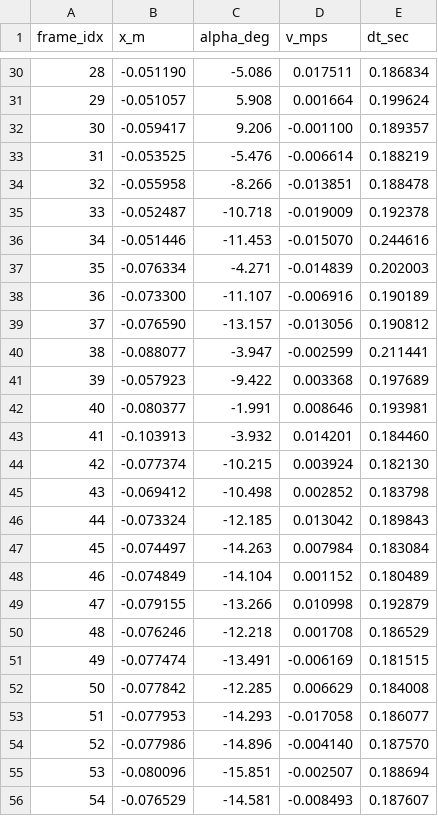
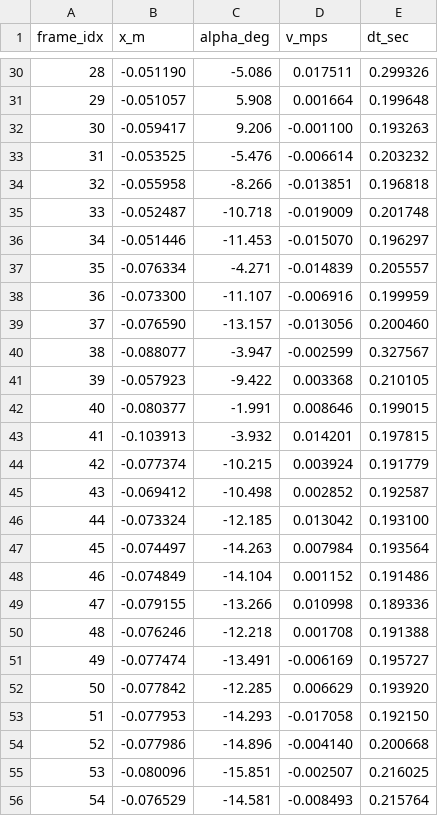
Before and after one commit to markcucias/rdw_research, a CSV file: data/benchmark_classical.csv, drawn as a sheet; only a part is shown, gaps mark what is left out; the diff covers the shown part only.

```diff
--- a/data/benchmark_classical.csv
+++ b/data/benchmark_classical.csv
@@ -30,27 +30,27 @@ frame_idx,x_m,alpha_deg,v_mps,dt_sec
-28,-0.051190,-5.086,0.017511,0.186834
-29,-0.051057,5.908,0.001664,0.199624
-30,-0.059417,9.206,-0.001100,0.189357
-31,-0.053525,-5.476,-0.006614,0.188219
-32,-0.055958,-8.266,-0.013851,0.188478
-33,-0.052487,-10.718,-0.019009,0.192378
-34,-0.051446,-11.453,-0.015070,0.244616
-35,-0.076334,-4.271,-0.014839,0.202003
-36,-0.073300,-11.107,-0.006916,0.190189
-37,-0.076590,-13.157,-0.013056,0.190812
-38,-0.088077,-3.947,-0.002599,0.211441
-39,-0.057923,-9.422,0.003368,0.197689
-40,-0.080377,-1.991,0.008646,0.193981
-41,-0.103913,-3.932,0.014201,0.184460
-42,-0.077374,-10.215,0.003924,0.182130
-43,-0.069412,-10.498,0.002852,0.183798
-44,-0.073324,-12.185,0.013042,0.189843
-45,-0.074497,-14.263,0.007984,0.183084
-46,-0.074849,-14.104,0.001152,0.180489
-47,-0.079155,-13.266,0.010998,0.192879
-48,-0.076246,-12.218,0.001708,0.186529
-49,-0.077474,-13.491,-0.006169,0.181515
-50,-0.077842,-12.285,0.006629,0.184008
-51,-0.077953,-14.293,-0.017058,0.186077
-52,-0.077986,-14.896,-0.004140,0.187570
-53,-0.080096,-15.851,-0.002507,0.188694
-54,-0.076529,-14.581,-0.008493,0.187607
+28,-0.051190,-5.086,0.017511,0.299326
+29,-0.051057,5.908,0.001664,0.199648
+30,-0.059417,9.206,-0.001100,0.193263
+31,-0.053525,-5.476,-0.006614,0.203232
+32,-0.055958,-8.266,-0.013851,0.196818
+33,-0.052487,-10.718,-0.019009,0.201748
+34,-0.051446,-11.453,-0.015070,0.196297
+35,-0.076334,-4.271,-0.014839,0.205557
+36,-0.073300,-11.107,-0.006916,0.199959
+37,-0.076590,-13.157,-0.013056,0.200460
+38,-0.088077,-3.947,-0.002599,0.327567
+39,-0.057923,-9.422,0.003368,0.210105
+40,-0.080377,-1.991,0.008646,0.199015
+41,-0.103913,-3.932,0.014201,0.197815
+42,-0.077374,-10.215,0.003924,0.191779
+43,-0.069412,-10.498,0.002852,0.192587
+44,-0.073324,-12.185,0.013042,0.193100
+45,-0.074497,-14.263,0.007984,0.193564
+46,-0.074849,-14.104,0.001152,0.191486
+47,-0.079155,-13.266,0.010998,0.189336
+48,-0.076246,-12.218,0.001708,0.191388
+49,-0.077474,-13.491,-0.006169,0.195727
+50,-0.077842,-12.285,0.006629,0.193920
+51,-0.077953,-14.293,-0.017058,0.192150
+52,-0.077986,-14.896,-0.004140,0.200668
+53,-0.080096,-15.851,-0.002507,0.216025
+54,-0.076529,-14.581,-0.008493,0.215764
```
Also changed, not shown: 105 edited cells elsewhere in this file, 1 other file.
